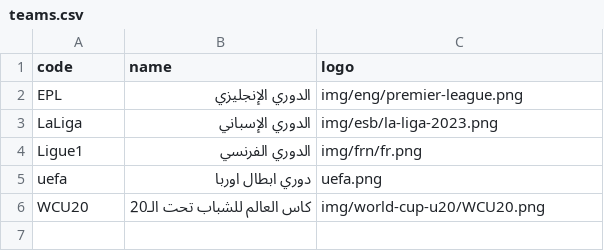
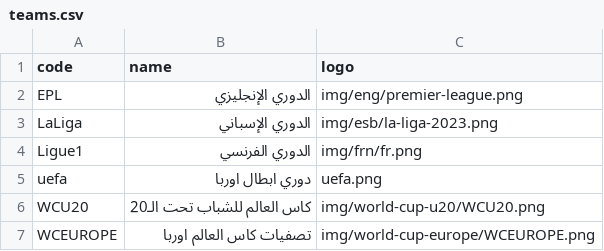
Before and after one commit to falahsab/jedwal, a CSV file: csv/teams.csv, drawn as a sheet.

Commit message:
Update teams.csv

```diff
--- a/csv/teams.csv
+++ b/csv/teams.csv
@@ -6 +6,2 @@ uefa,دوري ابطال اوربا,uefa.png
 WCU20,كاس العالم للشباب تحت الـ20,img/world-cup-u20/WCU20.png
+WCEUROPE,تصفيات كاس العالم اوربا,img/world-cup-europe/WCEUROPE.png
```
